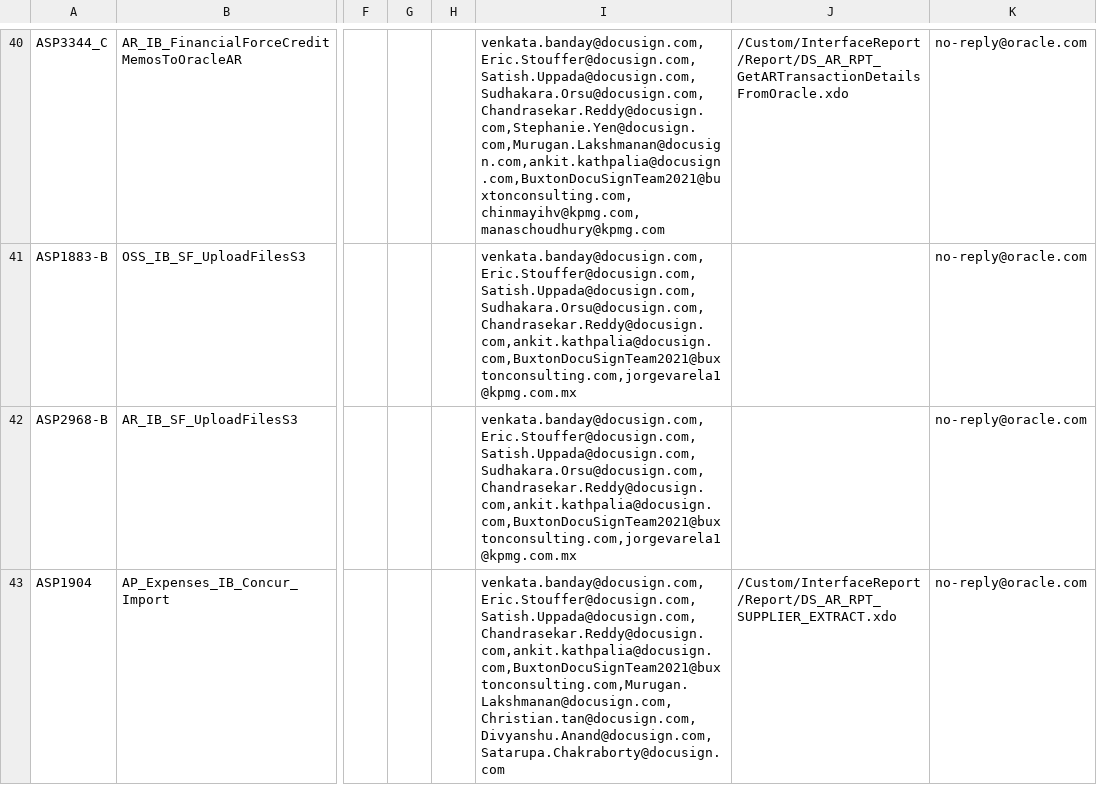
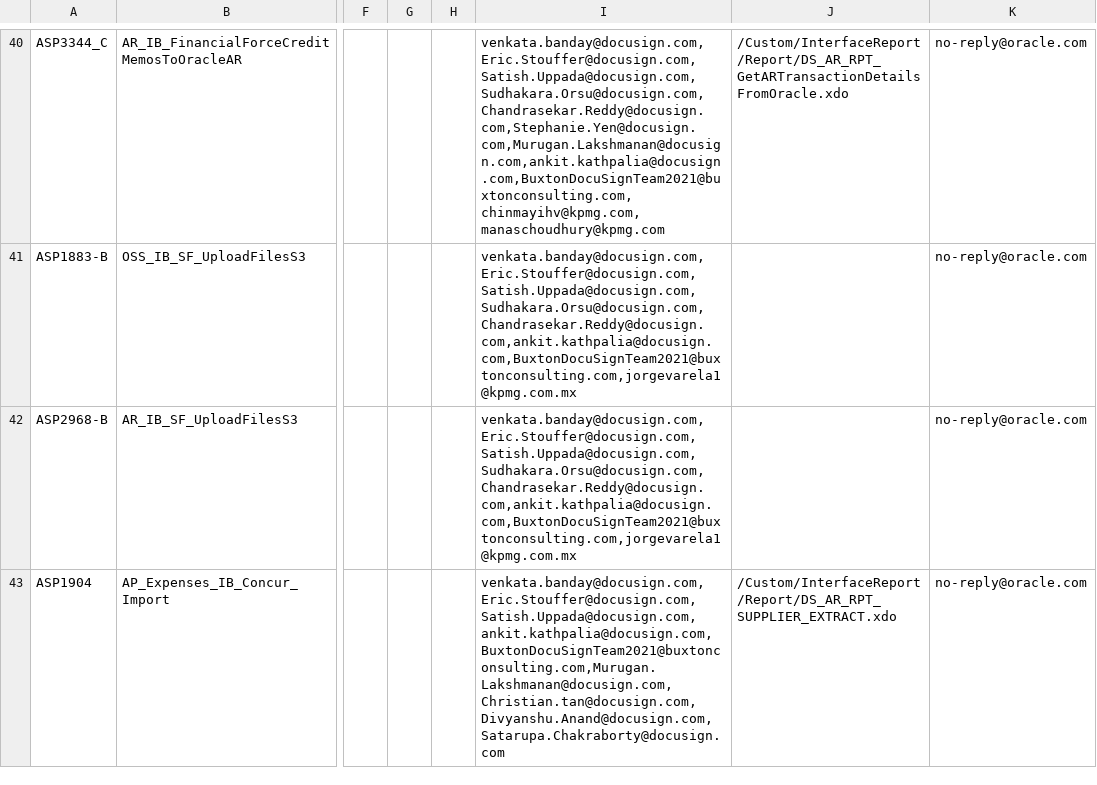
Before and after one commit to smellamputi/Aspire, a CSV file: ASP/Interface/Common/Code/CIF/Lookup/uat/CIF_ERPLookups.csv, drawn as a sheet; only a part is shown, gaps mark what is left out; the diff covers the shown part only; the diff names each change by its address in the sheet, - before the commit and + after, or states it on an @@ line.

Commit message:
ASP5422 AR_OB_To_YayPay : Updated CIF ERP Lookup with UAT email IDs

```diff
--- a/ASP/Interface/Common/Code/CIF/Lookup/uat/CIF_ERPLookups.csv
+++ b/ASP/Interface/Common/Code/CIF/Lookup/uat/CIF_ERPLookups.csv
-I43: venkata.banday@docusign.com,Eric.Stouffer@docusign.com,Satish.Uppada@docusign.com,Chandrasekar.Reddy@docusign.com,ankit.kathpalia@docusign.com,BuxtonDocuSignTeam2021@buxtonconsulting.com,Murugan.Lakshmanan@docusign.com,Christian.tan@docusign.com,Divyanshu.Anand@docusign.com,Satarupa.Chakraborty@docusign.com
+I43: venkata.banday@docusign.com,Eric.Stouffer@docusign.com,Satish.Uppada@docusign.com,ankit.kathpalia@docusign.com,BuxtonDocuSignTeam2021@buxtonconsulting.com,Murugan.Lakshmanan@docusign.com,Christian.tan@docusign.com,Divyanshu.Anand@docusign.com,Satarupa.Chakraborty@docusign.com
```
Also changed, not shown: 8 edited cells elsewhere in this file.
